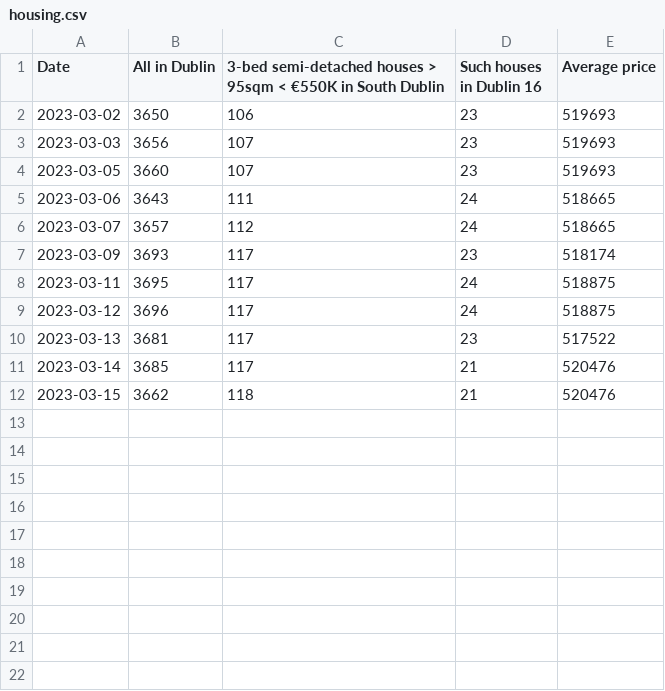
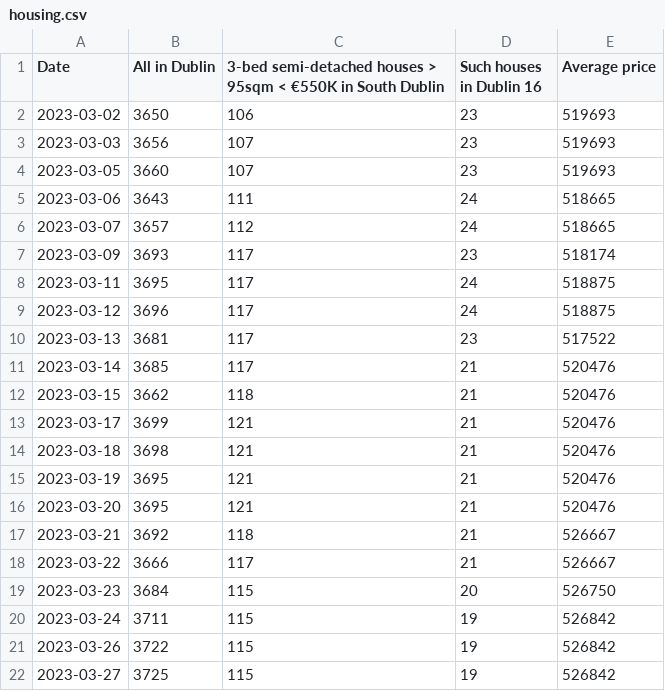
Before and after one commit to RuohengWeng/Dublin_Property_Dashboard, a CSV file: housing.csv, drawn as a sheet; the diff names each change by its address in the sheet, - before the commit and + after, or states it on an @@ line.

Commit message:
updated data on 26 Mar

```diff
--- a/housing.csv
+++ b/housing.csv
+row 13: 2023-03-17 | 3699 | 121 | 21 | 520476
+row 14: 2023-03-18 | 3698 | 121 | 21 | 520476
+row 15: 2023-03-19 | 3695 | 121 | 21 | 520476
+row 16: 2023-03-20 | 3695 | 121 | 21 | 520476
+row 17: 2023-03-21 | 3692 | 118 | 21 | 526667
+row 18: 2023-03-22 | 3666 | 117 | 21 | 526667
+row 19: 2023-03-23 | 3684 | 115 | 20 | 526750
+row 20: 2023-03-24 | 3711 | 115 | 19 | 526842
+row 21: 2023-03-26 | 3722 | 115 | 19 | 526842
+row 22: 2023-03-27 | 3725 | 115 | 19 | 526842
```
Also changed, not shown: 2 other files.
